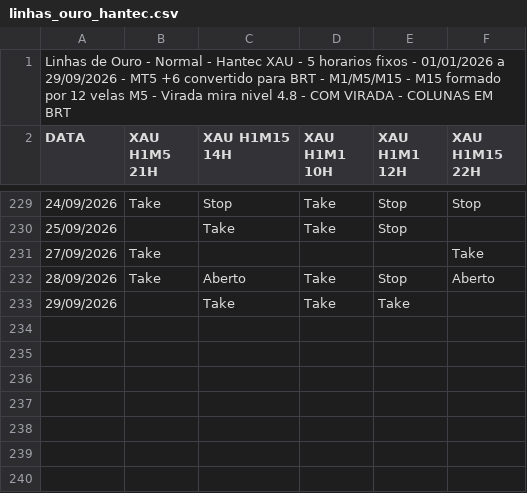
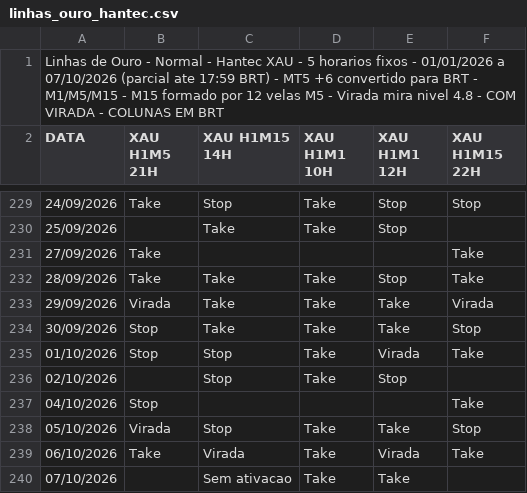
Before and after one commit to Primastraders/Operacionais, a CSV file: data/linhas_ouro_hantec.csv, drawn as a sheet; only a part is shown, gaps mark what is left out.

Commit message:
Update Hantec fixed backtests through October 7

```diff
--- a/data/linhas_ouro_hantec.csv
+++ b/data/linhas_ouro_hantec.csv
@@ -1,2 +1,2 @@
-Linhas de Ouro - Normal - Hantec XAU - 5 horarios fixos - 01/01/2026 a 29/09/2026 - MT5 +6 convertido para BRT - M1/M5/M15 - M15 formado por 12 velas M5 - Virada mira nivel 4.8 - COM VIRADA - COLUNAS EM BRT
+Linhas de Ouro - Normal - Hantec XAU - 5 horarios fixos - 01/01/2026 a 07/10/2026 (parcial ate 17:59 BRT) - MT5 +6 convertido para BRT - M1/M5/M15 - M15 formado por 12 velas M5 - Virada mira nivel 4.8 - COM VIRADA - COLUNAS EM BRT
 DATA;XAU H1M5 21H;XAU H1M15 14H;XAU H1M1 10H;XAU H1M1 12H;XAU H1M15 22H
@@ -231,3 +231,10 @@ DATA;XAU H1M5 21H;XAU H1M15 14H;XAU H1M1 10H;XAU H1M1 12H;XAU H1M15 22H
 27/09/2026;Take;;;;Take
-28/09/2026;Take;Aberto;Take;Stop;Aberto
-29/09/2026;;Take;Take;Take;
+28/09/2026;Take;Take;Take;Stop;Take
+29/09/2026;Virada;Take;Take;Take;Virada
+30/09/2026;Stop;Take;Take;Take;Stop
+01/10/2026;Stop;Stop;Take;Virada;Take
+02/10/2026;;Stop;Take;Stop;
+04/10/2026;Stop;;;;Take
+05/10/2026;Virada;Stop;Take;Take;Stop
+06/10/2026;Take;Virada;Take;Virada;Take
+07/10/2026;;Sem ativacao;Take;Take;
```
